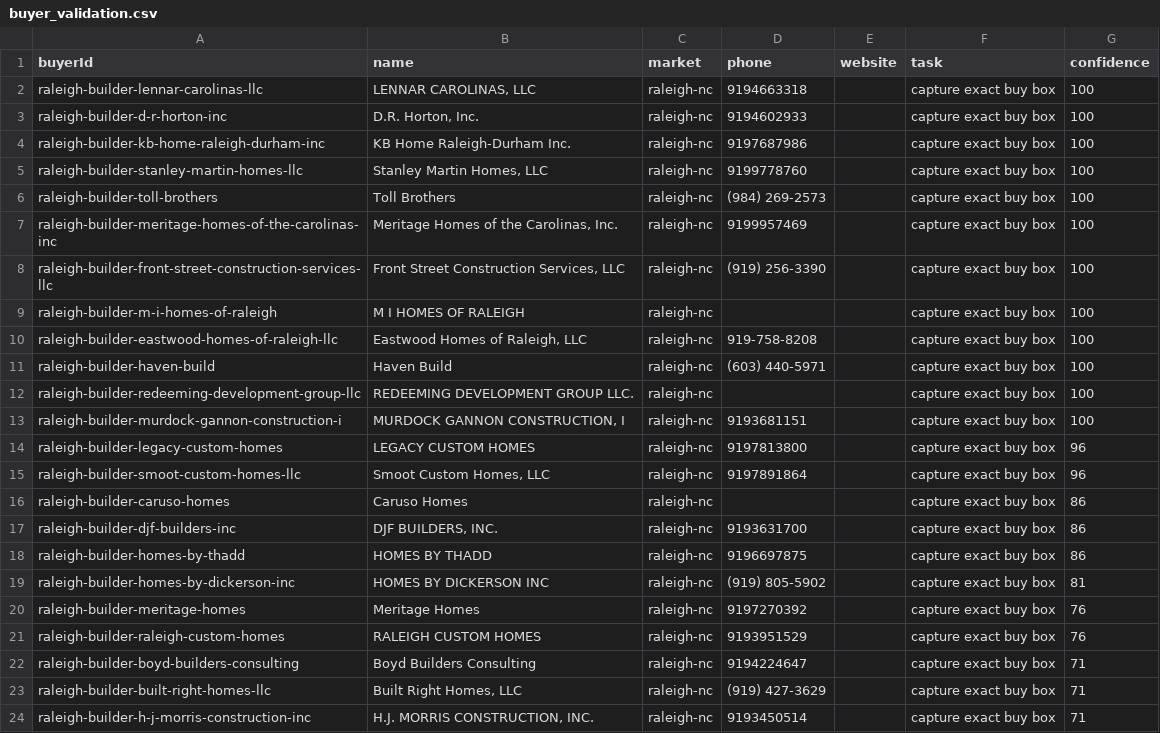
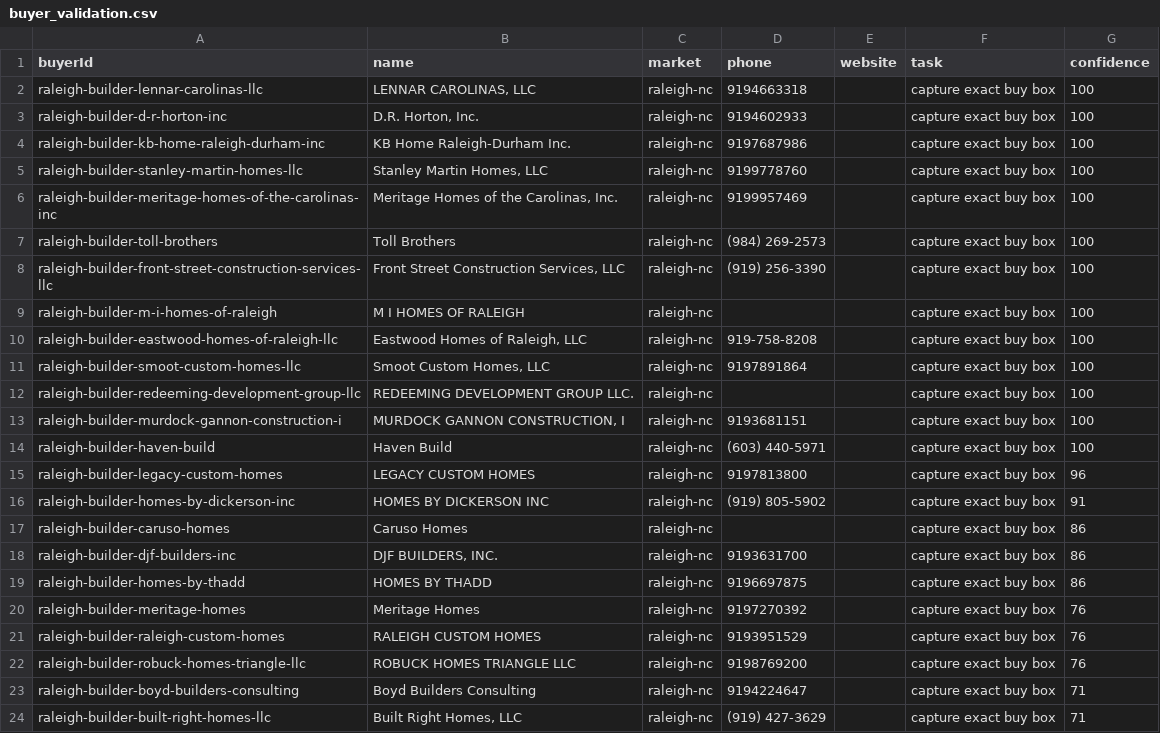
Before and after one commit to marvelus-tech/land-dealflow-os, a CSV file: data/generated/areas/raleigh-nc/buyer_validation.csv, drawn as a sheet; only a part is shown; the shorter side is filled out with more unchanged rows; the diff covers the shown part only.

```diff
--- a/data/generated/areas/raleigh-nc/buyer_validation.csv
+++ b/data/generated/areas/raleigh-nc/buyer_validation.csv
@@ -5,4 +5,4 @@ raleigh-builder-kb-home-raleigh-durham-inc,KB Home Raleigh-Durham Inc.,raleigh-n
 raleigh-builder-stanley-martin-homes-llc,"Stanley Martin Homes, LLC",raleigh-nc,9199778760,,capture exact buy box,100
+raleigh-builder-meritage-homes-of-the-carolinas-inc,"Meritage Homes of the Carolinas, Inc.",raleigh-nc,9199957469,,capture exact buy box,100
 raleigh-builder-toll-brothers,Toll Brothers,raleigh-nc,(984) 269-2573,,capture exact buy box,100
-raleigh-builder-meritage-homes-of-the-carolinas-inc,"Meritage Homes of the Carolinas, Inc.",raleigh-nc,9199957469,,capture exact buy box,100
 raleigh-builder-front-street-construction-services-llc,"Front Street Construction Services, LLC",raleigh-nc,(919) 256-3390,,capture exact buy box,100
@@ -10,7 +10,8 @@ raleigh-builder-m-i-homes-of-raleigh,M I HOMES OF RALEIGH,raleigh-nc,,,capture e
 raleigh-builder-eastwood-homes-of-raleigh-llc,"Eastwood Homes of Raleigh, LLC",raleigh-nc,919-758-8208,,capture exact buy box,100
-raleigh-builder-haven-build,Haven Build,raleigh-nc,(603) 440-5971,,capture exact buy box,100
+raleigh-builder-smoot-custom-homes-llc,"Smoot Custom Homes, LLC",raleigh-nc,9197891864,,capture exact buy box,100
 raleigh-builder-redeeming-development-group-llc,REDEEMING DEVELOPMENT GROUP LLC.,raleigh-nc,,,capture exact buy box,100
 raleigh-builder-murdock-gannon-construction-i,"MURDOCK GANNON CONSTRUCTION, I",raleigh-nc,9193681151,,capture exact buy box,100
+raleigh-builder-haven-build,Haven Build,raleigh-nc,(603) 440-5971,,capture exact buy box,100
 raleigh-builder-legacy-custom-homes,LEGACY CUSTOM HOMES,raleigh-nc,9197813800,,capture exact buy box,96
-raleigh-builder-smoot-custom-homes-llc,"Smoot Custom Homes, LLC",raleigh-nc,9197891864,,capture exact buy box,96
+raleigh-builder-homes-by-dickerson-inc,HOMES BY DICKERSON INC,raleigh-nc,(919) 805-5902,,capture exact buy box,91
 raleigh-builder-caruso-homes,Caruso Homes,raleigh-nc,,,capture exact buy box,86
@@ -18,5 +19,5 @@ raleigh-builder-djf-builders-inc,"DJF BUILDERS, INC.",raleigh-nc,9193631700,,cap
 raleigh-builder-homes-by-thadd,HOMES BY THADD,raleigh-nc,9196697875,,capture exact buy box,86
-raleigh-builder-homes-by-dickerson-inc,HOMES BY DICKERSON INC,raleigh-nc,(919) 805-5902,,capture exact buy box,81
 raleigh-builder-meritage-homes,Meritage Homes,raleigh-nc,9197270392,,capture exact buy box,76
 raleigh-builder-raleigh-custom-homes,RALEIGH CUSTOM HOMES,raleigh-nc,9193951529,,capture exact buy box,76
+raleigh-builder-robuck-homes-triangle-llc,ROBUCK HOMES TRIANGLE LLC,raleigh-nc,9198769200,,capture exact buy box,76
 raleigh-builder-boyd-builders-consulting,Boyd Builders Consulting,raleigh-nc,9194224647,,capture exact buy box,71
```
Also changed, not shown: 3 removed rows and 3 edited cells elsewhere in this file, data/generated/areas/raleigh-nc/buyers.csv, data/generated/areas/san-antonio-tx/buyers.csv, 17 other files.
